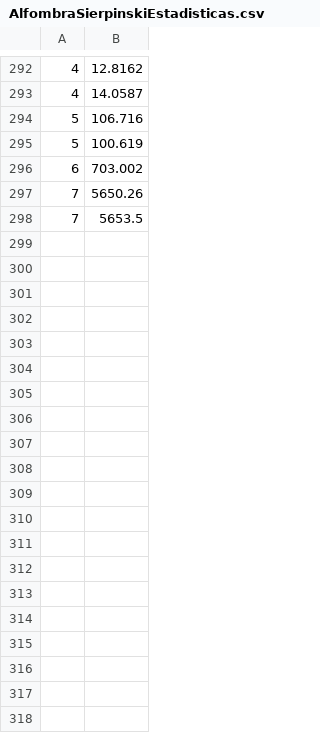
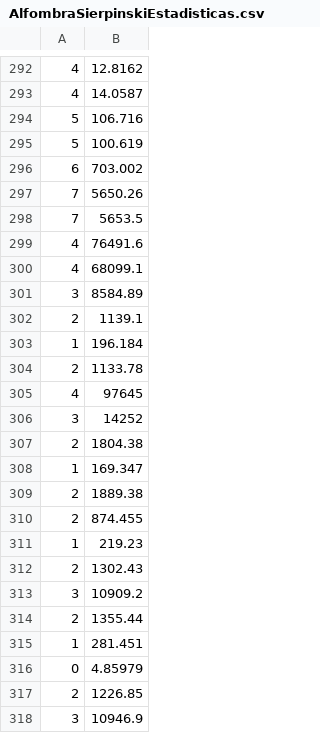
Before and after one commit to the-guti/Fractal-Generator, a CSV file: SFMLFracCompa/AlfombraSierpinskiEstadisticas.csv, drawn as a sheet; only a part is shown, gaps mark what is left out; the diff covers the shown part only; the diff names each change by its address in the sheet, - before the commit and + after, or states it on an @@ line.

Commit message:
alfombra slow works

```diff
--- a/SFMLFracCompa/AlfombraSierpinskiEstadisticas.csv
+++ b/SFMLFracCompa/AlfombraSierpinskiEstadisticas.csv
+row 299: 4 | 76491.6
+row 300: 4 | 68099.1
+row 301: 3 | 8584.89
+row 302: 2 | 1139.1
+row 303: 1 | 196.184
+row 304: 2 | 1133.78
+row 305: 4 | 97645
+row 306: 3 | 14252
+row 307: 2 | 1804.38
+row 308: 1 | 169.347
+row 309: 2 | 1889.38
+row 310: 2 | 874.455
+row 311: 1 | 219.23
+row 312: 2 | 1302.43
+row 313: 3 | 10909.2
+row 314: 2 | 1355.44
+row 315: 1 | 281.451
+row 316: 0 | 4.85979
+row 317: 2 | 1226.85
+row 318: 3 | 10946.9
```
Also changed, not shown: 14 added rows elsewhere in this file, 4 other files.
